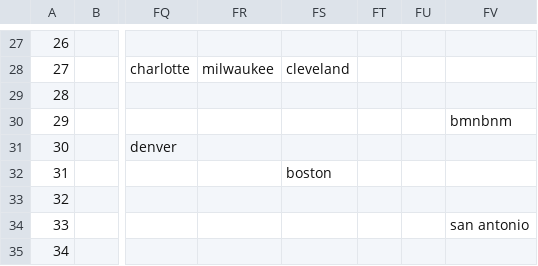
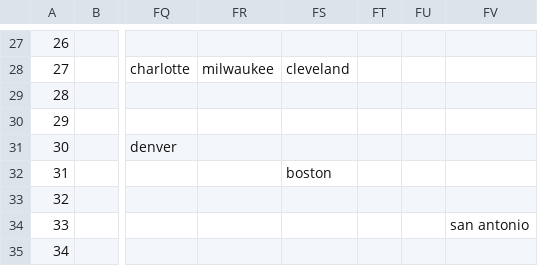
Before and after one commit to bregonesi/ICS2122-Capstone, a CSV file: history.csv, drawn as a sheet; only a part is shown, gaps mark what is left out; the diff names each change by its address in the sheet, - before the commit and + after, or states it on an @@ line.

```diff
--- a/history.csv
+++ b/history.csv
-FV30: bmnbnm
+FV30: (empty)
```
Also changed, not shown: 1 other file.
